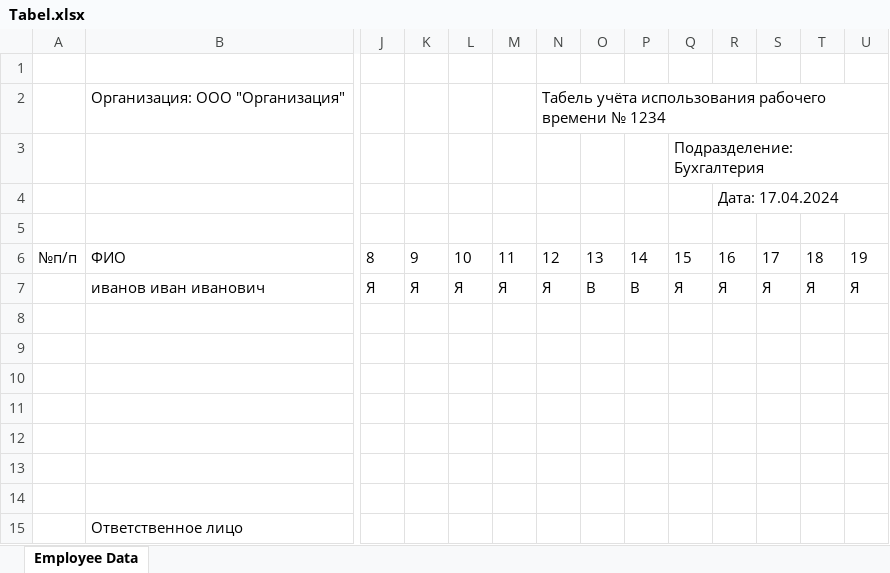
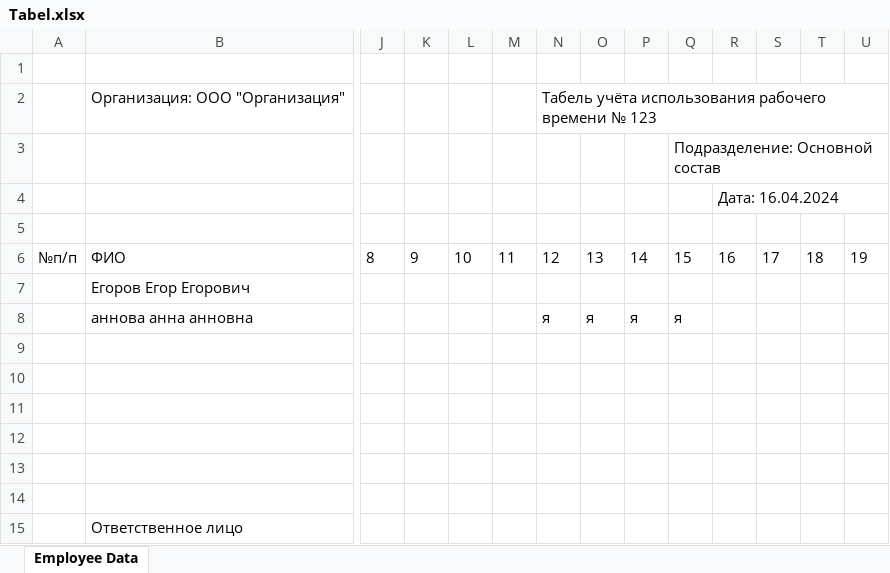
Before and after one commit to daryatihonova/Tabel, an Excel workbook: Tabel.xlsx, sheet Employee Data, drawn as a sheet; only a part is shown, gaps mark what is left out; values as stored, in another font and other column widths than the file's, no borders; removed rows and columns are numbered as before the commit, all else as after; rows hold the shown columns only; the diff names each change by its address in the sheet, - before the commit and + after, or states it on an @@ line.

```diff
--- a/Tabel.xlsx (sheet Employee Data)
+++ b/Tabel.xlsx (sheet Employee Data)
-N2: …времени № 1234
+N2: …времени № 123
-Q3: Подразделение: Бухгалтерия
+Q3: Подразделение: Основной состав
-R4: Дата: 17.04.2024
+R4: Дата: 16.04.2024
-row 7:  | иванов иван иванович | Я | Я | Я | Я | Я | В | В | Я | Я | Я | Я | Я
-row 7: (empty)
+row 7:  | Егоров Егор Егорович
+row 8:  | аннова анна анновна |  |  |  |  | я | я | я | я
```
Also changed, not shown: 2 other files.
